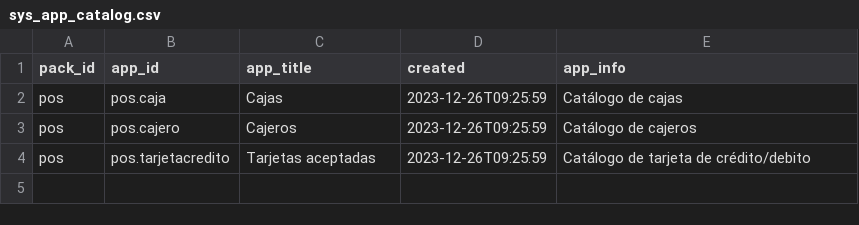
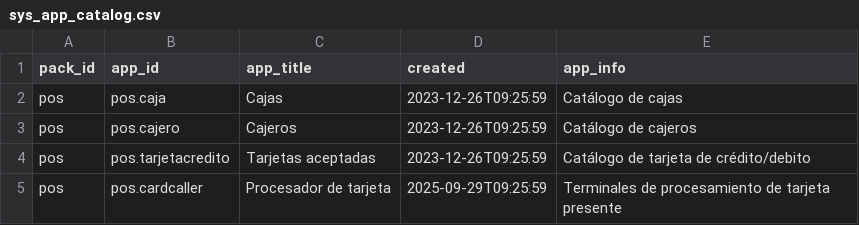
Before and after one commit to Induxsoft/pos, a CSV file: src/pos/_install/app_info/sys_app_catalog.csv, drawn as a sheet.

```diff
--- a/src/pos/_install/app_info/sys_app_catalog.csv
+++ b/src/pos/_install/app_info/sys_app_catalog.csv
@@ -4 +4,2 @@
 "pos","pos.tarjetacredito","Tarjetas aceptadas",2023-12-26T09:25:59,"Catálogo de tarjeta de crédito/debito"
+"pos","pos.cardcaller","Procesador de tarjeta",2025-09-29T09:25:59,"Terminales de procesamiento de tarjeta presente"
```
Also changed, not shown: src/pos/_install/app_info/sys_app_item_action.csv, 11 other files.
